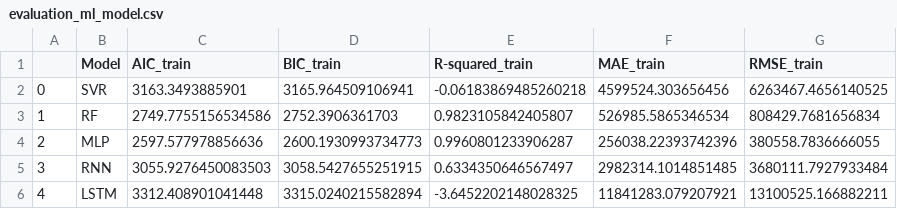
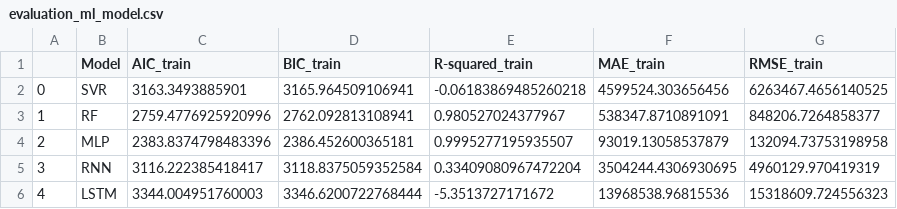
Before and after one commit to alaqsa1453/tj-forecasting-series, a CSV file: output/evaluation_ml_model.csv, drawn as a sheet.

Commit message:
Update evaluation_ml_model.csv

```diff
--- a/output/evaluation_ml_model.csv
+++ b/output/evaluation_ml_model.csv
@@ -2,5 +2,5 @@
 0,SVR,3163.3493885901,3165.964509106941,-0.06183869485260218,4599524.303656456,6263467.4656140525
-1,RF,2749.7755156534586,2752.3906361703,0.9823105842405807,526985.5865346534,808429.7681656834
-2,MLP,2597.577978856636,2600.1930993734773,0.9960801233906287,256038.22393742396,380558.7836666055
-3,RNN,3055.9276450083503,3058.5427655251915,0.6334350646567497,2982314.1014851485,3680111.7927933484
-4,LSTM,3312.408901041448,3315.0240215582894,-3.6452202148028325,11841283.079207921,13100525.166882211
+1,RF,2759.4776925920996,2762.092813108941,0.980527024377967,538347.8710891091,848206.7264858377
+2,MLP,2383.8374798483396,2386.452600365181,0.9995277195935507,93019.13058537879,132094.73753198958
+3,RNN,3116.222385418417,3118.8375059352584,0.33409080967472204,3504244.4306930695,4960129.970419319
+4,LSTM,3344.004951760003,3346.6200722768444,-5.3513727171672,13968538.96815536,15318609.724556323
```
